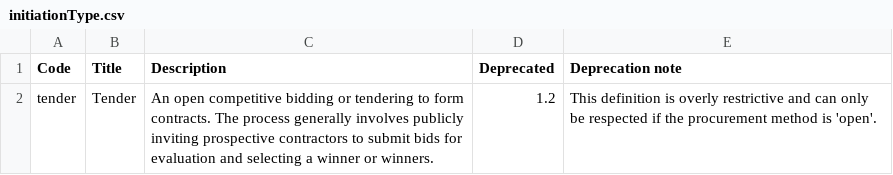
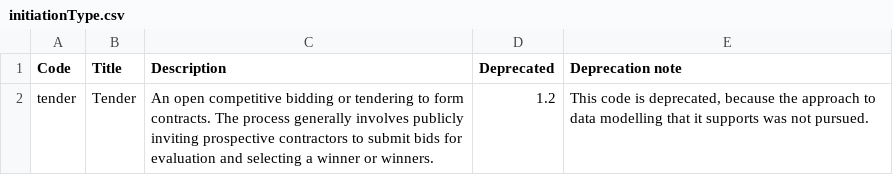
Before and after one commit to open-contracting/standard, a CSV file: schema/codelists/initiationType.csv, drawn as a sheet.

Commit message:
release-schema: update initiationType codelist reason
Signed-off-by: Yohanna Lisnichuk <yohanitalisnichuk@gmail.com>

```diff
--- a/schema/codelists/initiationType.csv
+++ b/schema/codelists/initiationType.csv
@@ -1,2 +1,2 @@
 Code,Title,Description,Deprecated,Deprecation note
-tender,Tender,An open competitive bidding or tendering to form contracts. The process generally involves publicly inviting prospective contractors to submit bids for evaluation and selecting a winner or winners.,1.2,This definition is overly restrictive and can only be respected if the procurement method is 'open'.
+tender,Tender,An open competitive bidding or tendering to form contracts. The process generally involves publicly inviting prospective contractors to submit bids for evaluation and selecting a winner or winners.,1.2,"This code is deprecated, because the approach to data modelling that it supports was not pursued."
```
Also changed, not shown: 3 other files.
